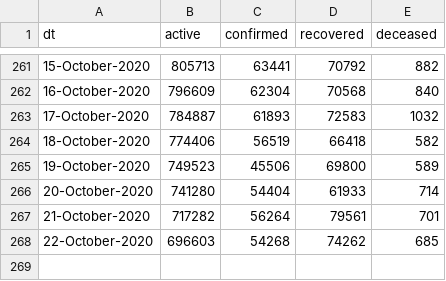
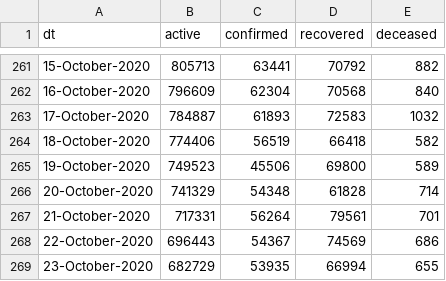
Before and after one commit to vsbabu/covid19_fb_ts, a CSV file: daily.csv, drawn as a sheet; only a part is shown, gaps mark what is left out.

```diff
--- a/daily.csv
+++ b/daily.csv
@@ -265,4 +265,5 @@ dt,active,confirmed,recovered,deceased
 19-October-2020,749523,45506,69800,589
-20-October-2020,741280,54404,61933,714
-21-October-2020,717282,56264,79561,701
-22-October-2020,696603,54268,74262,685
+20-October-2020,741329,54348,61828,714
+21-October-2020,717331,56264,79561,701
+22-October-2020,696443,54367,74569,686
+23-October-2020,682729,53935,66994,655
```
Also changed, not shown: ka.csv, kl.csv, 39 other files.
